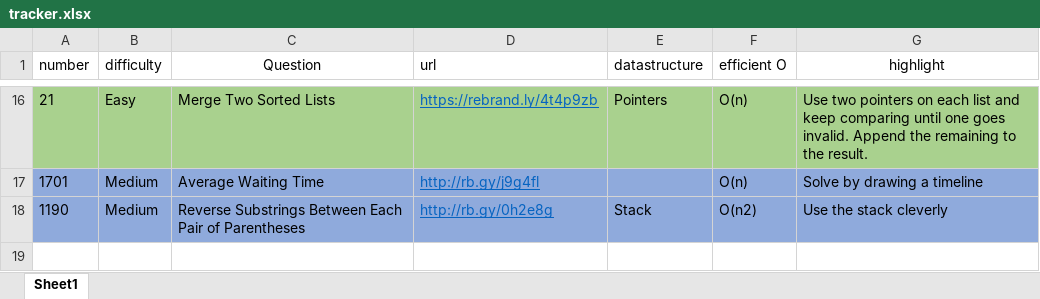
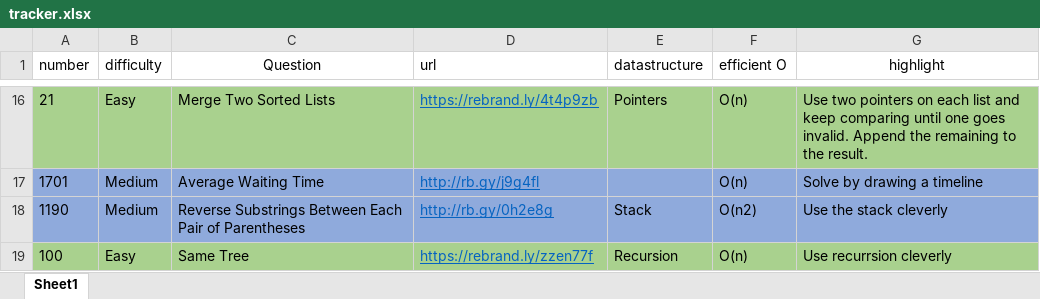
Before and after one commit to cybergu0ck/leetcode, an Excel workbook: tracker.xlsx, sheet Sheet1, drawn as a sheet; only a part is shown, gaps mark what is left out; values as stored, in another font and other column widths than the file's, no borders; the diff names each change by its address in the sheet, - before the commit and + after, or states it on an @@ line.

Commit message:
solved same tree

```diff
--- a/tracker.xlsx (sheet Sheet1)
+++ b/tracker.xlsx (sheet Sheet1)
+row 19: 100 | Easy | Same Tree | https://rebrand.ly/zzen77f | Recursion | O(n) | Use recurrsion cleverly
```
Also changed, not shown: 2 other files.
